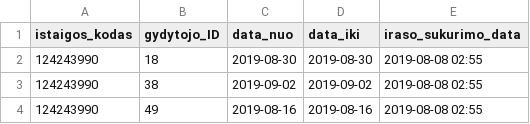
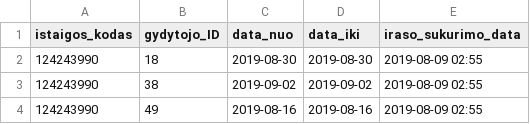
Before and after one commit to vilnius/naujininku-poliklinika, a CSV file: 124243990_doctors_excluded.csv, drawn as a sheet.

```diff
--- a/124243990_doctors_excluded.csv
+++ b/124243990_doctors_excluded.csv
@@ -1,4 +1,4 @@
 istaigos_kodas;gydytojo_ID;data_nuo;data_iki;iraso_sukurimo_data
-124243990;18;2019-08-30;2019-08-30;2019-08-08 02:55
-124243990;38;2019-09-02;2019-09-02;2019-08-08 02:55
-124243990;49;2019-08-16;2019-08-16;2019-08-08 02:55
+124243990;18;2019-08-30;2019-08-30;2019-08-09 02:55
+124243990;38;2019-09-02;2019-09-02;2019-08-09 02:55
+124243990;49;2019-08-16;2019-08-16;2019-08-09 02:55
```
Also changed, not shown: 124243990_family_doctors_list.csv, 1 other file.
